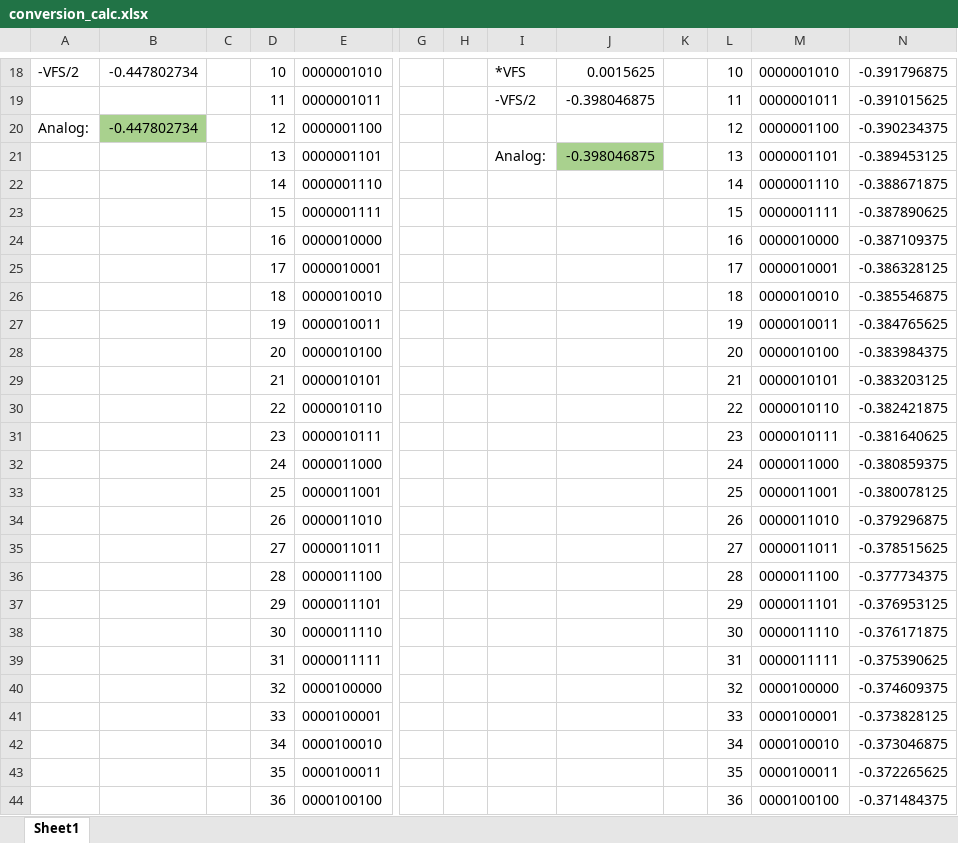
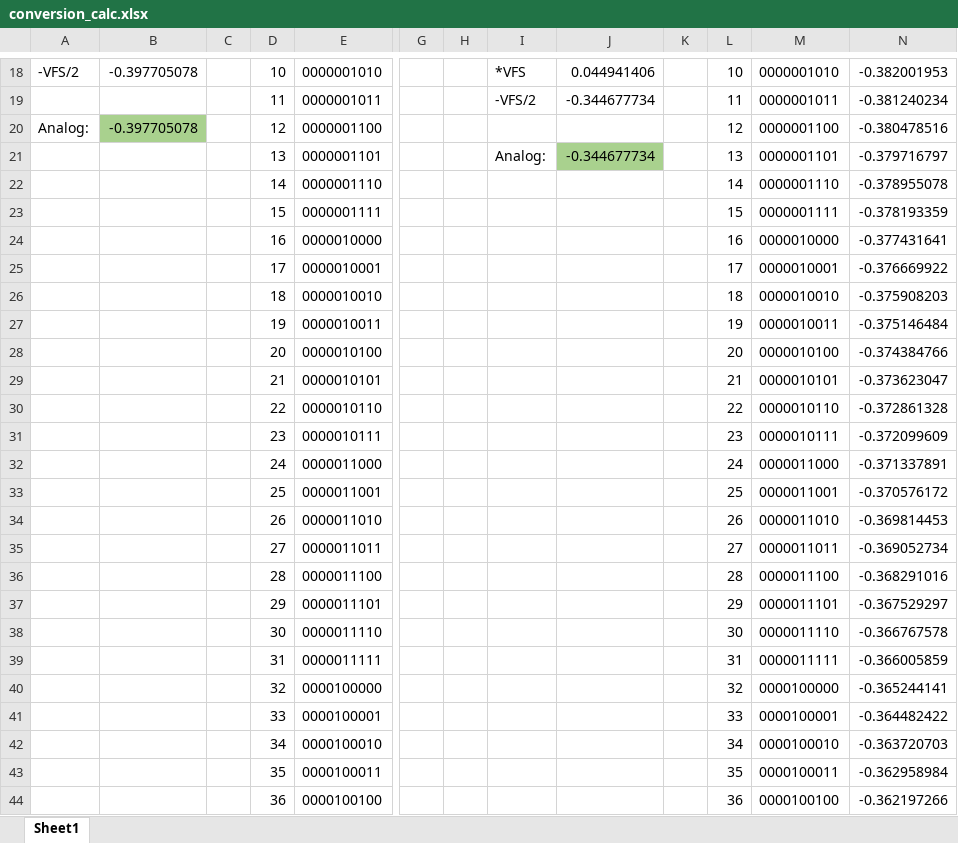
Before and after one commit to dylanrosser/ECE725, an Excel workbook: conversion_calc.xlsx, sheet Sheet1, drawn as a sheet; only a part is shown, gaps mark what is left out; values as stored, in another font and other column widths than the file's, no borders; the diff covers the shown part only; the diff names each change by its address in the sheet, - before the commit and + after, or states it on an @@ line.

```diff
--- a/conversion_calc.xlsx (sheet Sheet1)
+++ b/conversion_calc.xlsx (sheet Sheet1)
-B18: -0.447802734
+B18: -0.397705078
-J18: 0.0015625
+J18: 0.044941406
-N18: -0.391796875
+N18: -0.382001953
-J19: -0.398046875
+J19: -0.344677734
-N19: -0.391015625
+N19: -0.381240234
-B20: -0.447802734
+B20: -0.397705078
-N20: -0.390234375
+N20: -0.380478516
-J21: -0.398046875
+J21: -0.344677734
-N21: -0.389453125
+N21: -0.379716797
-N22: -0.388671875
+N22: -0.378955078
-N23: -0.387890625
+N23: -0.378193359
-N24: -0.387109375
+N24: -0.377431641
-N25: -0.386328125
+N25: -0.376669922
-N26: -0.385546875
+N26: -0.375908203
-N27: -0.384765625
+N27: -0.375146484
-N28: -0.383984375
+N28: -0.374384766
-N29: -0.383203125
+N29: -0.373623047
-N30: -0.382421875
+N30: -0.372861328
-N31: -0.381640625
+N31: -0.372099609
-N32: -0.380859375
+N32: -0.371337891
-N33: -0.380078125
+N33: -0.370576172
-N34: -0.379296875
+N34: -0.369814453
-N35: -0.378515625
+N35: -0.369052734
-N36: -0.377734375
+N36: -0.368291016
-N37: -0.376953125
+N37: -0.367529297
-N38: -0.376171875
+N38: -0.366767578
-N39: -0.375390625
+N39: -0.366005859
-N40: -0.374609375
+N40: -0.365244141
-N41: -0.373828125
+N41: -0.364482422
-N42: -0.373046875
+N42: -0.363720703
-N43: -0.372265625
+N43: -0.362958984
-N44: -0.371484375
+N44: -0.362197266
```
Also changed, not shown: 1018 edited cells elsewhere in this sheet.
